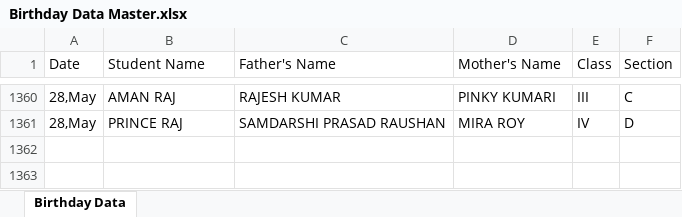
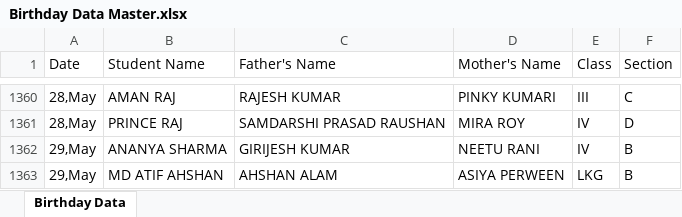
Before and after one commit to pranavsharma-io/HTML, an Excel workbook: Birthday Data Master.xlsx, sheet Birthday Data, drawn as a sheet; only a part is shown, gaps mark what is left out; values as stored, in another font and other column widths than the file's, no borders; the diff names each change by its address in the sheet, - before the commit and + after, or states it on an @@ line.

Commit message:
Automated data scrape and format for 2026-05-25

```diff
--- a/Birthday Data Master.xlsx (sheet Birthday Data)
+++ b/Birthday Data Master.xlsx (sheet Birthday Data)
+row 1362: 29,May | ANANYA SHARMA | GIRIJESH KUMAR | NEETU RANI | IV | B
+row 1363: 29,May | MD ATIF AHSHAN | AHSHAN ALAM | ASIYA PERWEEN | LKG | B
```
Also changed, not shown: 2 other files.
